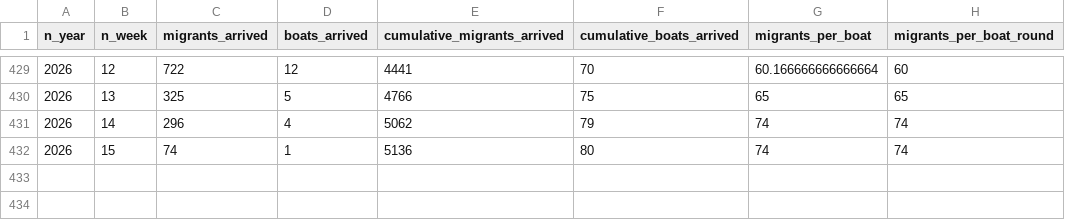
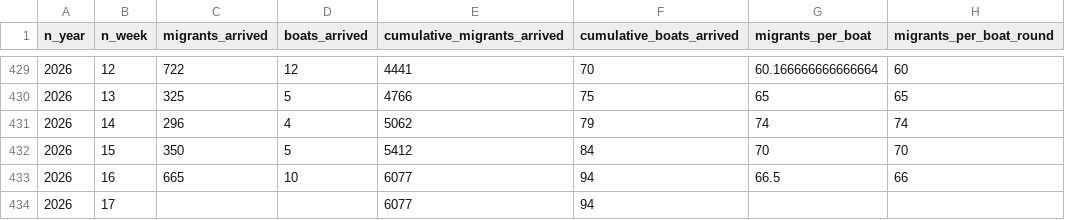
Before and after one commit to thenationalnews-datavis/uk_small_boats, a CSV file: output_data/long_uk_small_boats_weekly.csv, drawn as a sheet; only a part is shown, gaps mark what is left out; removed rows and columns are numbered as before the commit, all else as after; the diff names each change by its address in the sheet, - before the commit and + after, or states it on an @@ line.

```diff
--- a/output_data/long_uk_small_boats_weekly.csv
+++ b/output_data/long_uk_small_boats_weekly.csv
-row 432: 2026 | 15 | 74 | 1 | 5136 | 80 | 74 | 74
+row 432: 2026 | 15 | 350 | 5 | 5412 | 84 | 70 | 70
+row 433: 2026 | 16 | 665 | 10 | 6077 | 94 | 66.5 | 66
+row 434: 2026 | 17 |  |  | 6077 | 94
```
Also changed, not shown: output_data/long_uk_small_boats_daily.csv, output_data/long_uk_small_boats_monthly.csv, 6 other files.
